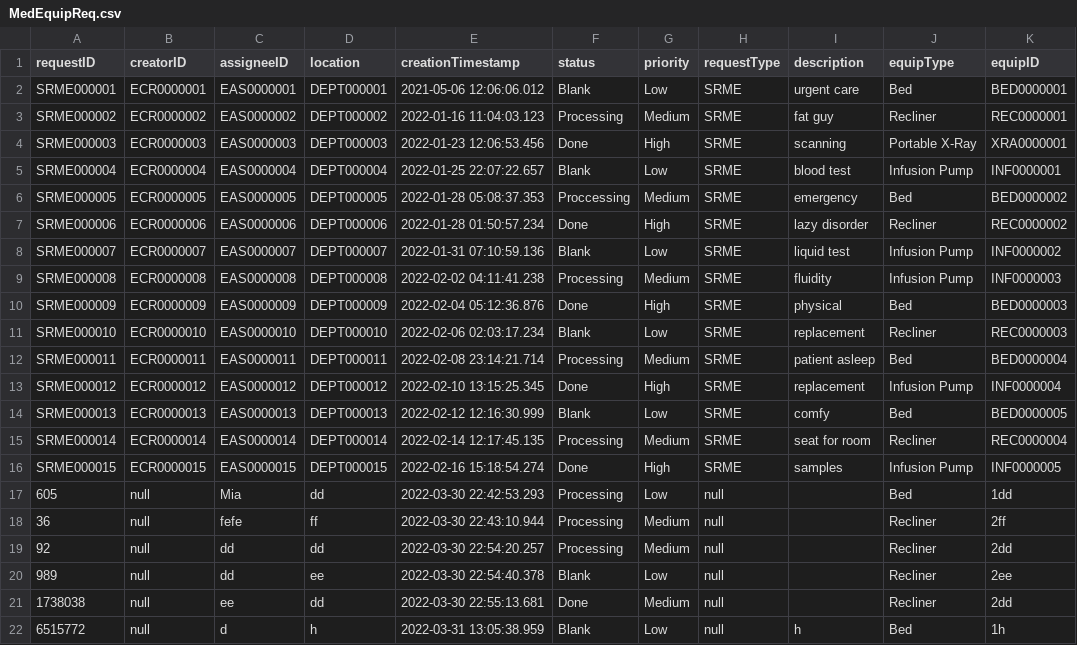
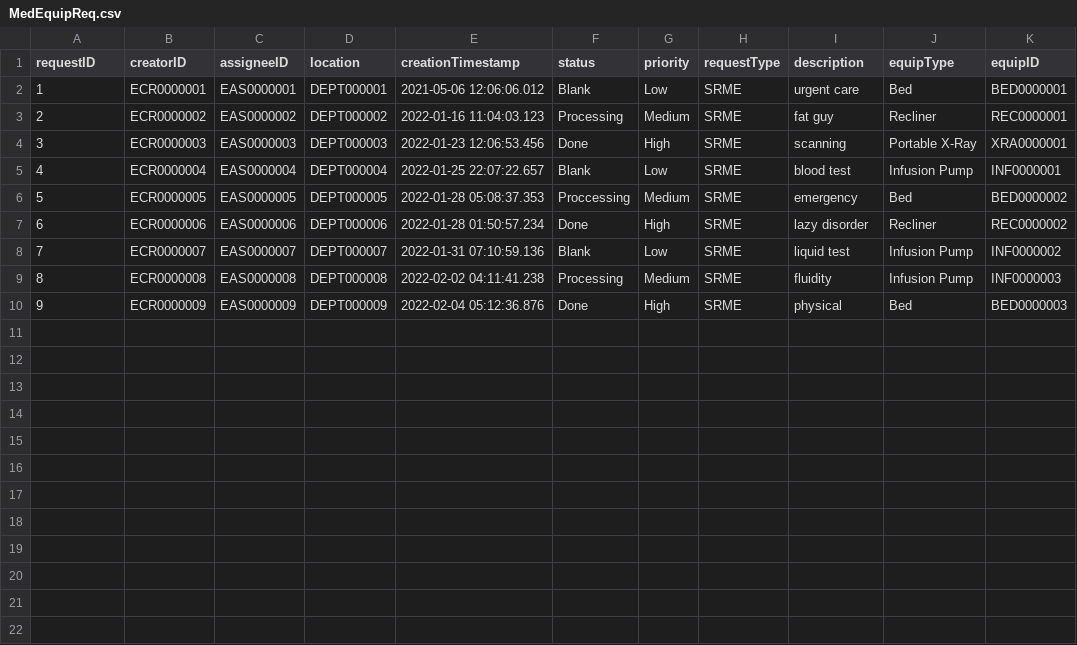
Before and after one commit to CS3733-D22-Team-C/Project, a CSV file: MedEquipReq.csv, drawn as a sheet.

```diff
--- a/MedEquipReq.csv
+++ b/MedEquipReq.csv
@@ -1,22 +1,10 @@
 requestID,creatorID,assigneeID,location,creationTimestamp,status,priority,requestType,description,equipType,equipID
-SRME000001,ECR0000001,EAS0000001,DEPT000001,2021-05-06 12:06:06.012,Blank,Low,SRME,urgent care,Bed,BED0000001
-SRME000002,ECR0000002,EAS0000002,DEPT000002,2022-01-16 11:04:03.123,Processing,Medium,SRME,fat guy,Recliner,REC0000001
-SRME000003,ECR0000003,EAS0000003,DEPT000003,2022-01-23 12:06:53.456,Done,High,SRME,scanning,Portable X-Ray,XRA0000001
-SRME000004,ECR0000004,EAS0000004,DEPT000004,2022-01-25 22:07:22.657,Blank,Low,SRME,blood test,Infusion Pump,INF0000001
-SRME000005,ECR0000005,EAS0000005,DEPT000005,2022-01-28 05:08:37.353,Proccessing,Medium,SRME,emergency,Bed,BED0000002
-SRME000006,ECR0000006,EAS0000006,DEPT000006,2022-01-28 01:50:57.234,Done,High,SRME,lazy disorder,Recliner,REC0000002
-SRME000007,ECR0000007,EAS0000007,DEPT000007,2022-01-31 07:10:59.136,Blank,Low,SRME,liquid test,Infusion Pump,INF0000002
-SRME000008,ECR0000008,EAS0000008,DEPT000008,2022-02-02 04:11:41.238,Processing,Medium,SRME,fluidity,Infusion Pump,INF0000003
-SRME000009,ECR0000009,EAS0000009,DEPT000009,2022-02-04 05:12:36.876,Done,High,SRME,physical,Bed,BED0000003
-SRME000010,ECR0000010,EAS0000010,DEPT000010,2022-02-06 02:03:17.234,Blank,Low,SRME,replacement,Recliner,REC0000003
-SRME000011,ECR0000011,EAS0000011,DEPT000011,2022-02-08 23:14:21.714,Processing,Medium,SRME,patient asleep,Bed,BED0000004
-SRME000012,ECR0000012,EAS0000012,DEPT000012,2022-02-10 13:15:25.345,Done,High,SRME,replacement,Infusion Pump,INF0000004
-SRME000013,ECR0000013,EAS0000013,DEPT000013,2022-02-12 12:16:30.999,Blank,Low,SRME,comfy,Bed,BED0000005
-SRME000014,ECR0000014,EAS0000014,DEPT000014,2022-02-14 12:17:45.135,Processing,Medium,SRME,seat for room,Recliner,REC0000004
-SRME000015,ECR0000015,EAS0000015,DEPT000015,2022-02-16 15:18:54.274,Done,High,SRME,samples,Infusion Pump,INF0000005
-605,null,Mia,dd,2022-03-30 22:42:53.293,Processing,Low,null,,Bed,1dd
-36,null,fefe,ff,2022-03-30 22:43:10.944,Processing,Medium,null,,Recliner,2ff
-92,null,dd,dd,2022-03-30 22:54:20.257,Processing,Medium,null,,Recliner,2dd
-989,null,dd,ee,2022-03-30 22:54:40.378,Blank,Low,null,,Recliner,2ee
-1738038,null,ee,dd,2022-03-30 22:55:13.681,Done,Medium,null,,Recliner,2dd
-6515772,null,d,h,2022-03-31 13:05:38.959,Blank,Low,null,h,Bed,1h
+1,ECR0000001,EAS0000001,DEPT000001,2021-05-06 12:06:06.012,Blank,Low,SRME,urgent care,Bed,BED0000001
+2,ECR0000002,EAS0000002,DEPT000002,2022-01-16 11:04:03.123,Processing,Medium,SRME,fat guy,Recliner,REC0000001
+3,ECR0000003,EAS0000003,DEPT000003,2022-01-23 12:06:53.456,Done,High,SRME,scanning,Portable X-Ray,XRA0000001
+4,ECR0000004,EAS0000004,DEPT000004,2022-01-25 22:07:22.657,Blank,Low,SRME,blood test,Infusion Pump,INF0000001
+5,ECR0000005,EAS0000005,DEPT000005,2022-01-28 05:08:37.353,Proccessing,Medium,SRME,emergency,Bed,BED0000002
+6,ECR0000006,EAS0000006,DEPT000006,2022-01-28 01:50:57.234,Done,High,SRME,lazy disorder,Recliner,REC0000002
+7,ECR0000007,EAS0000007,DEPT000007,2022-01-31 07:10:59.136,Blank,Low,SRME,liquid test,Infusion Pump,INF0000002
+8,ECR0000008,EAS0000008,DEPT000008,2022-02-02 04:11:41.238,Processing,Medium,SRME,fluidity,Infusion Pump,INF0000003
+9,ECR0000009,EAS0000009,DEPT000009,2022-02-04 05:12:36.876,Done,High,SRME,physical,Bed,BED0000003
```
Also changed, not shown: 20 other files.
